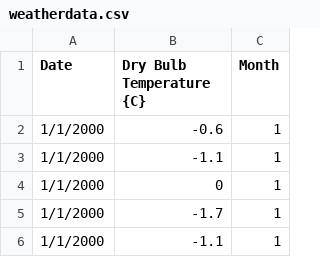
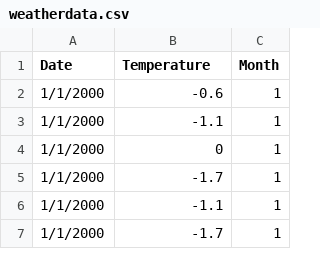
Before and after one commit to jagrutsavani/west-lafayette-weather-data, a CSV file: weatherdata.csv, drawn as a sheet; only a part is shown; the shorter side is filled out with more unchanged rows.

Commit message:
Update weatherdata.csv

```diff
--- a/weatherdata.csv
+++ b/weatherdata.csv
@@ -1,2 +1,2 @@
-Date,Dry Bulb Temperature {C},Month
+Date, Temperature,Month
 1/1/2000,-0.6,1
```
